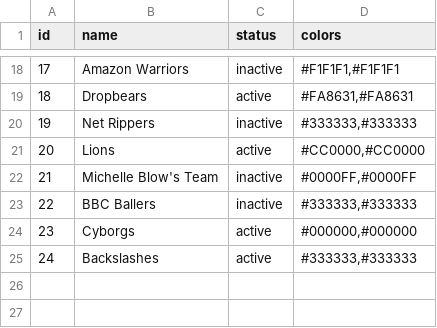
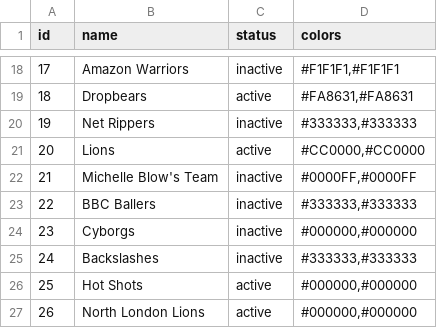
Before and after one commit to zilupe/unicorn, a CSV file: unicorn/data/franchises.csv, drawn as a sheet; only a part is shown, gaps mark what is left out.

Commit message:
Update franchises

```diff
--- a/unicorn/data/franchises.csv
+++ b/unicorn/data/franchises.csv
@@ -23,3 +23,5 @@ id,name,status,colors
 22,BBC Ballers,inactive,"#333333,#333333"
-23,Cyborgs,active,"#000000,#000000"
-24,Backslashes,active,"#333333,#333333"
+23,Cyborgs,inactive,"#000000,#000000"
+24,Backslashes,inactive,"#333333,#333333"
+25,Hot Shots,active,"#000000,#000000"
+26,North London Lions,active,"#000000,#000000"
```
Also changed, not shown: unicorn/data/franchise_seasons.csv.
